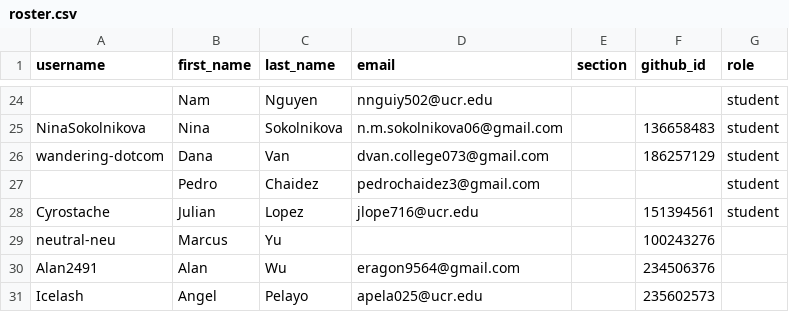
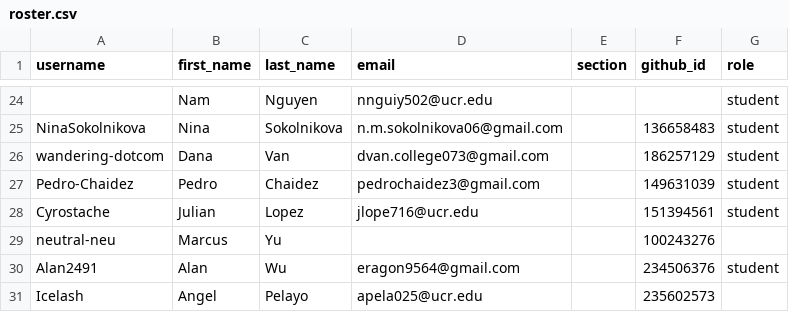
Before and after one commit to UCR-CS152/classroom50, a CSV file: cs152/roster.csv, drawn as a sheet; only a part is shown, gaps mark what is left out.

Commit message:
[Classroom 50] Sync roster from teams: cs152

```diff
--- a/cs152/roster.csv
+++ b/cs152/roster.csv
@@ -26,6 +26,6 @@ NinaSokolnikova,Nina,Sokolnikova,n.m.sokolnikova06@gmail.com,,136658483,student
 wandering-dotcom,Dana,Van,dvan.college073@gmail.com,,186257129,student
-,Pedro,Chaidez,pedrochaidez3@gmail.com,,,student
+Pedro-Chaidez,Pedro,Chaidez,pedrochaidez3@gmail.com,,149631039,student
 Cyrostache,Julian,Lopez,jlope716@ucr.edu,,151394561,student
 neutral-neu,Marcus,Yu,,,100243276,
-Alan2491,Alan,Wu,eragon9564@gmail.com,,234506376,
+Alan2491,Alan,Wu,eragon9564@gmail.com,,234506376,student
 Icelash,Angel,Pelayo,apela025@ucr.edu,,235602573,
```
